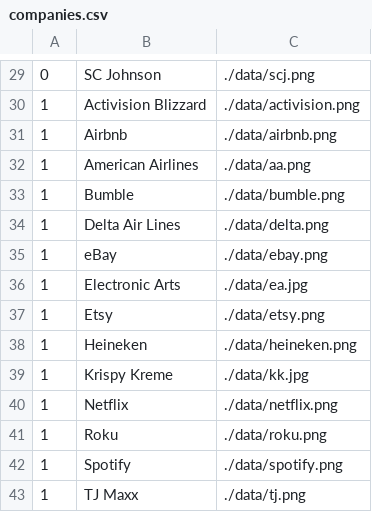
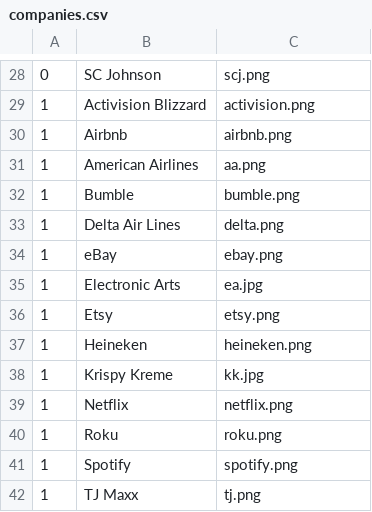
Before and after one commit to GregWells/CSE1325_GroupProject, a CSV file: data/companies.csv, drawn as a sheet; only a part is shown, gaps mark what is left out; the diff covers the shown part only.

```diff
--- a/data/companies.csv
+++ b/data/companies.csv
@@ -29,15 +28,15 @@
-0,SC Johnson,"./data/scj.png"
-1,Activision Blizzard,"./data/activision.png"
-1,Airbnb,"./data/airbnb.png"
-1,American Airlines,"./data/aa.png"
-1,Bumble,"./data/bumble.png"
-1,Delta Air Lines,"./data/delta.png"
-1,eBay,"./data/ebay.png"
-1,Electronic Arts,"./data/ea.jpg"
-1,Etsy,"./data/etsy.png"
-1,Heineken,"./data/heineken.png"
-1,Krispy Kreme,"./data/kk.jpg"
-1,Netflix,"./data/netflix.png"
-1,Roku,"./data/roku.png"
-1,Spotify,"./data/spotify.png"
-1,TJ Maxx,"./data/tj.png"
+0,SC Johnson,"scj.png"
+1,Activision Blizzard,"activision.png"
+1,Airbnb,"airbnb.png"
+1,American Airlines,"aa.png"
+1,Bumble,"bumble.png"
+1,Delta Air Lines,"delta.png"
+1,eBay,"ebay.png"
+1,Electronic Arts,"ea.jpg"
+1,Etsy,"etsy.png"
+1,Heineken,"heineken.png"
+1,Krispy Kreme,"kk.jpg"
+1,Netflix,"netflix.png"
+1,Roku,"roku.png"
+1,Spotify,"spotify.png"
+1,TJ Maxx,"tj.png"
```
Also changed, not shown: 1 removed row and 27 edited cells elsewhere in this file.
